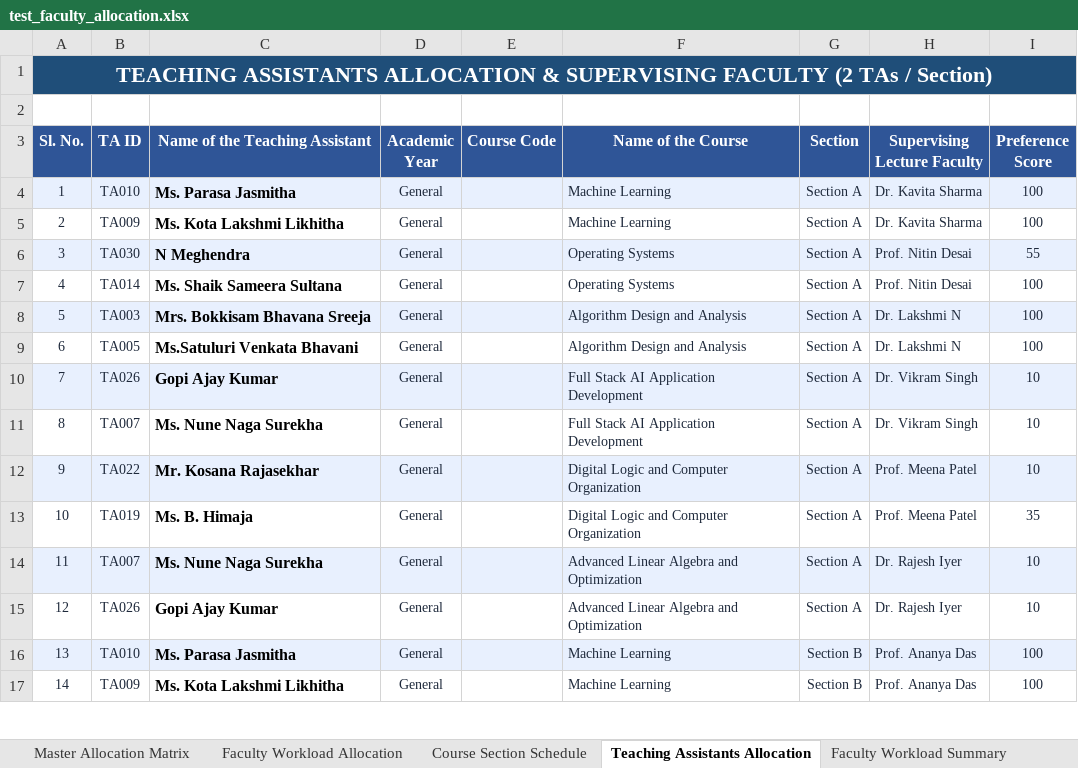
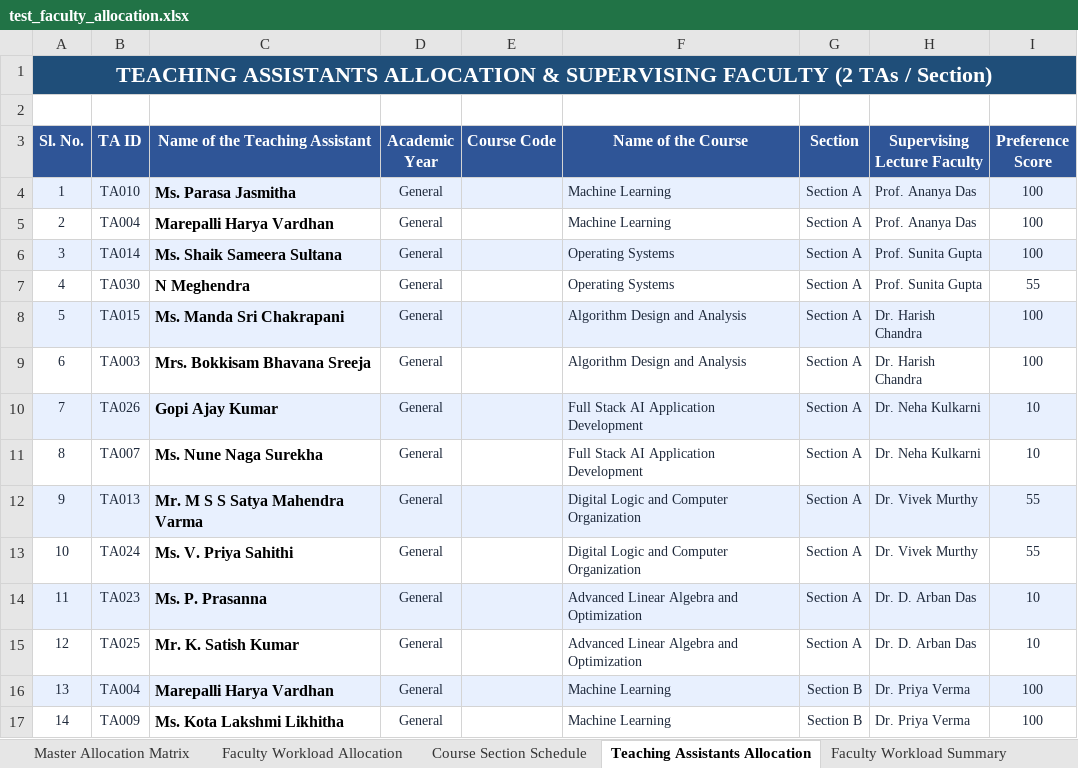
Before and after one commit to SaiAkhil91439/AI-faculty-course-allocation-FINAL, an Excel workbook: output/test_faculty_allocation.xlsx, sheet Teaching Assistants Allocation, drawn as a sheet; only a part is shown; values as stored, in another font and other column widths than the file's, no borders; the diff covers the shown part only; the diff names each change by its address in the sheet, - before the commit and + after, or states it on an @@ line.

```diff
--- a/output/test_faculty_allocation.xlsx (sheet Teaching Assistants Allocation)
+++ b/output/test_faculty_allocation.xlsx (sheet Teaching Assistants Allocation)
-H4:H5 (Supervising Lecture Faculty): Dr. Kavita Sharma
+H4:H5 (Supervising Lecture Faculty): Prof. Ananya Das
-B5 (TA ID): TA009
+B5 (TA ID): TA004
-C5 (Name of the Teaching Assistant): Ms. Kota Lakshmi Likhitha
+C5 (Name of the Teaching Assistant): Marepalli Harya Vardhan
-B6 (TA ID): TA030
+B6 (TA ID): TA014
-C6 (Name of the Teaching Assistant): N Meghendra
+C6 (Name of the Teaching Assistant): Ms. Shaik Sameera Sultana
-H6:H7 (Supervising Lecture Faculty): Prof. Nitin Desai
+H6:H7 (Supervising Lecture Faculty): Prof. Sunita Gupta
-I6 (Preference Score): 55
+I6 (Preference Score): 100
-B7 (TA ID): TA014
+B7 (TA ID): TA030
-C7 (Name of the Teaching Assistant): Ms. Shaik Sameera Sultana
+C7 (Name of the Teaching Assistant): N Meghendra
-I7 (Preference Score): 100
+I7 (Preference Score): 55
-B8 (TA ID): TA003
+B8 (TA ID): TA015
-C8 (Name of the Teaching Assistant): Mrs. Bokkisam Bhavana Sreeja
+C8 (Name of the Teaching Assistant): Ms. Manda Sri Chakrapani
-H8:H9 (Supervising Lecture Faculty): Dr. Lakshmi N
+H8:H9 (Supervising Lecture Faculty): Dr. Harish Chandra
-B9 (TA ID): TA005
+B9 (TA ID): TA003
-C9 (Name of the Teaching Assistant): Ms.Satuluri Venkata Bhavani
+C9 (Name of the Teaching Assistant): Mrs. Bokkisam Bhavana Sreeja
-H10:H11 (Supervising Lecture Faculty): Dr. Vikram Singh
+H10:H11 (Supervising Lecture Faculty): Dr. Neha Kulkarni
-B12 (TA ID): TA022
+B12 (TA ID): TA013
-C12 (Name of the Teaching Assistant): Mr. Kosana Rajasekhar
+C12 (Name of the Teaching Assistant): Mr. M S S Satya Mahendra Varma
-H12:H13 (Supervising Lecture Faculty): Prof. Meena Patel
+H12:H13 (Supervising Lecture Faculty): Dr. Vivek Murthy
-I12 (Preference Score): 10
+I12 (Preference Score): 55
-B13 (TA ID): TA019
+B13 (TA ID): TA024
-C13 (Name of the Teaching Assistant): Ms. B. Himaja
+C13 (Name of the Teaching Assistant): Ms. V. Priya Sahithi
-I13 (Preference Score): 35
+I13 (Preference Score): 55
-B14 (TA ID): TA007
+B14 (TA ID): TA023
-C14 (Name of the Teaching Assistant): Ms. Nune Naga Surekha
+C14 (Name of the Teaching Assistant): Ms. P. Prasanna
-H14:H15 (Supervising Lecture Faculty): Dr. Rajesh Iyer
+H14:H15 (Supervising Lecture Faculty): Dr. D. Arban Das
-B15 (TA ID): TA026
+B15 (TA ID): TA025
-C15 (Name of the Teaching Assistant): Gopi Ajay Kumar
+C15 (Name of the Teaching Assistant): Mr. K. Satish Kumar
-B16 (TA ID): TA010
+B16 (TA ID): TA004
-C16 (Name of the Teaching Assistant): Ms. Parasa Jasmitha
+C16 (Name of the Teaching Assistant): Marepalli Harya Vardhan
-H16:H17 (Supervising Lecture Faculty): Prof. Ananya Das
+H16:H17 (Supervising Lecture Faculty): Dr. Priya Verma
```
Also changed, not shown: 309 edited cells elsewhere in this sheet, sheet Faculty Workload Allocation, sheet Faculty Workload Summary, sheet Course Section Schedule, sheet Master Allocation Matrix, input/course_details.xlsx, output/faculty_allocation.xlsx, 11 other files.
